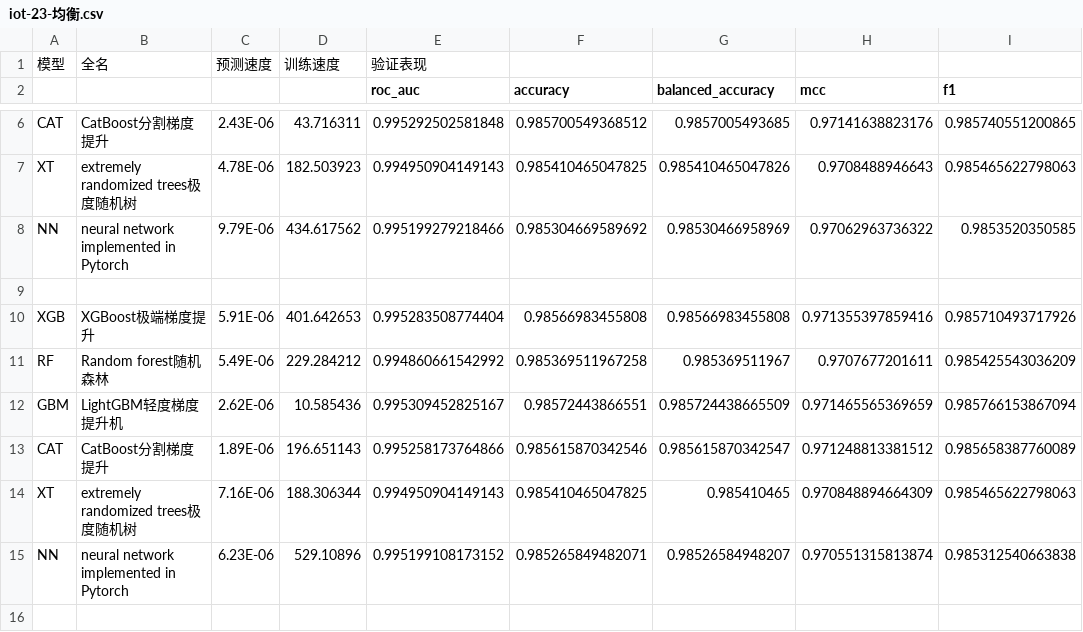
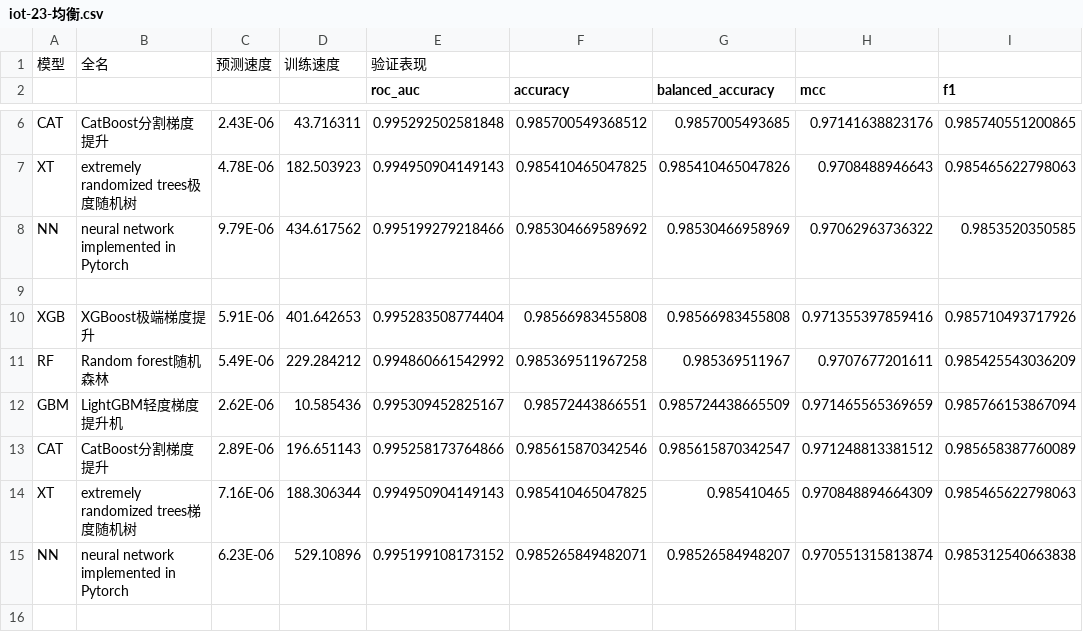
Before and after one commit to wuguobeijing/Edge_project_docs, a CSV file: 入侵检测&安全相关/iot-23-均衡.csv, drawn as a sheet; only a part is shown, gaps mark what is left out; the diff names each change by its address in the sheet, - before the commit and + after, or states it on an @@ line.

```diff
--- a/入侵检测&安全相关/iot-23-均衡.csv
+++ b/入侵检测&安全相关/iot-23-均衡.csv
-C13: 1.89E-06
+C13: 2.89E-06
-B14: extremely randomized trees极度随机树
+B14: extremely randomized trees梯度随机树
```
Also changed, not shown: 入侵检测&安全相关/Ton-iot均衡.csv, 2 other files.
